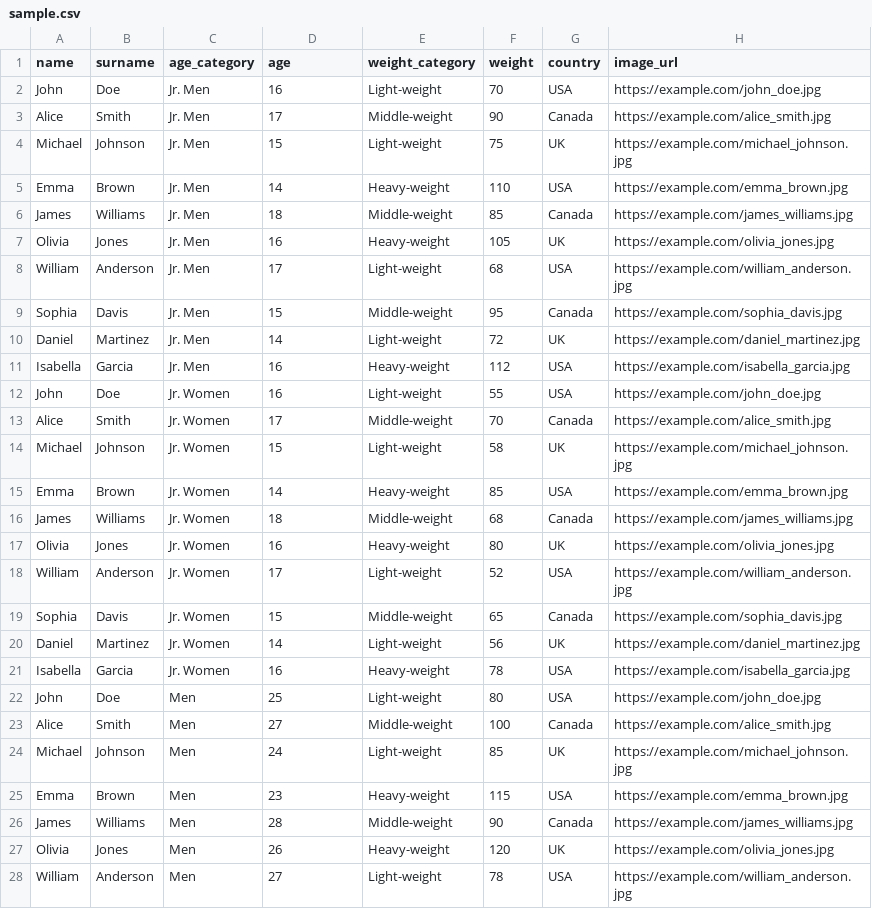
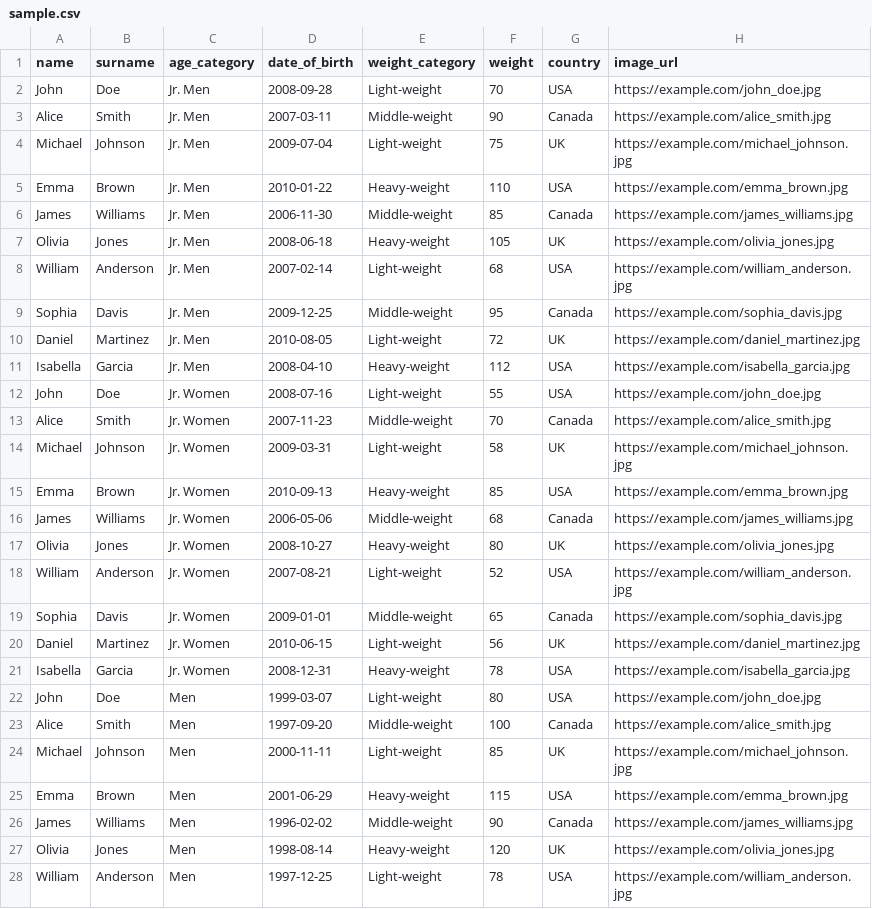
Before and after one commit to SUMIO1/SUMIO, a CSV file: src/resources/sample.csv, drawn as a sheet; only a part is shown; the diff covers the shown part only.

Commit message:
Change csv data from age to date of birth"

```diff
--- a/src/resources/sample.csv
+++ b/src/resources/sample.csv
@@ -1,28 +1,28 @@
-name,surname,age_category,age,weight_category,weight,country,image_url
-John,Doe,Jr. Men,16,Light-weight,70,USA,https://example.com/john_doe.jpg
-Alice,Smith,Jr. Men,17,Middle-weight,90,Canada,https://example.com/alice_smith.jpg
-Michael,Johnson,Jr. Men,15,Light-weight,75,UK,https://example.com/michael_johnson.jpg
-Emma,Brown,Jr. Men,14,Heavy-weight,110,USA,https://example.com/emma_brown.jpg
-James,Williams,Jr. Men,18,Middle-weight,85,Canada,https://example.com/james_williams.jpg
-Olivia,Jones,Jr. Men,16,Heavy-weight,105,UK,https://example.com/olivia_jones.jpg
-William,Anderson,Jr. Men,17,Light-weight,68,USA,https://example.com/william_anderson.jpg
-Sophia,Davis,Jr. Men,15,Middle-weight,95,Canada,https://example.com/sophia_davis.jpg
-Daniel,Martinez,Jr. Men,14,Light-weight,72,UK,https://example.com/daniel_martinez.jpg
-Isabella,Garcia,Jr. Men,16,Heavy-weight,112,USA,https://example.com/isabella_garcia.jpg
-John,Doe,Jr. Women,16,Light-weight,55,USA,https://example.com/john_doe.jpg
-Alice,Smith,Jr. Women,17,Middle-weight,70,Canada,https://example.com/alice_smith.jpg
-Michael,Johnson,Jr. Women,15,Light-weight,58,UK,https://example.com/michael_johnson.jpg
-Emma,Brown,Jr. Women,14,Heavy-weight,85,USA,https://example.com/emma_brown.jpg
-James,Williams,Jr. Women,18,Middle-weight,68,Canada,https://example.com/james_williams.jpg
-Olivia,Jones,Jr. Women,16,Heavy-weight,80,UK,https://example.com/olivia_jones.jpg
-William,Anderson,Jr. Women,17,Light-weight,52,USA,https://example.com/william_anderson.jpg
-Sophia,Davis,Jr. Women,15,Middle-weight,65,Canada,https://example.com/sophia_davis.jpg
-Daniel,Martinez,Jr. Women,14,Light-weight,56,UK,https://example.com/daniel_martinez.jpg
-Isabella,Garcia,Jr. Women,16,Heavy-weight,78,USA,https://example.com/isabella_garcia.jpg
-John,Doe,Men,25,Light-weight,80,USA,https://example.com/john_doe.jpg
-Alice,Smith,Men,27,Middle-weight,100,Canada,https://example.com/alice_smith.jpg
-Michael,Johnson,Men,24,Light-weight,85,UK,https://example.com/michael_johnson.jpg
-Emma,Brown,Men,23,Heavy-weight,115,USA,https://example.com/emma_brown.jpg
-James,Williams,Men,28,Middle-weight,90,Canada,https://example.com/james_williams.jpg
-Olivia,Jones,Men,26,Heavy-weight,120,UK,https://example.com/olivia_jones.jpg
-William,Anderson,Men,27,Light-weight,78,USA,https://example.com/william_anderson.jpg
+name,surname,age_category,date_of_birth,weight_category,weight,country,image_url
+John,Doe,Jr. Men,2008-09-28,Light-weight,70,USA,https://example.com/john_doe.jpg
+Alice,Smith,Jr. Men,2007-03-11,Middle-weight,90,Canada,https://example.com/alice_smith.jpg
+Michael,Johnson,Jr. Men,2009-07-04,Light-weight,75,UK,https://example.com/michael_johnson.jpg
+Emma,Brown,Jr. Men,2010-01-22,Heavy-weight,110,USA,https://example.com/emma_brown.jpg
+James,Williams,Jr. Men,2006-11-30,Middle-weight,85,Canada,https://example.com/james_williams.jpg
+Olivia,Jones,Jr. Men,2008-06-18,Heavy-weight,105,UK,https://example.com/olivia_jones.jpg
+William,Anderson,Jr. Men,2007-02-14,Light-weight,68,USA,https://example.com/william_anderson.jpg
+Sophia,Davis,Jr. Men,2009-12-25,Middle-weight,95,Canada,https://example.com/sophia_davis.jpg
+Daniel,Martinez,Jr. Men,2010-08-05,Light-weight,72,UK,https://example.com/daniel_martinez.jpg
+Isabella,Garcia,Jr. Men,2008-04-10,Heavy-weight,112,USA,https://example.com/isabella_garcia.jpg
+John,Doe,Jr. Women,2008-07-16,Light-weight,55,USA,https://example.com/john_doe.jpg
+Alice,Smith,Jr. Women,2007-11-23,Middle-weight,70,Canada,https://example.com/alice_smith.jpg
+Michael,Johnson,Jr. Women,2009-03-31,Light-weight,58,UK,https://example.com/michael_johnson.jpg
+Emma,Brown,Jr. Women,2010-09-13,Heavy-weight,85,USA,https://example.com/emma_brown.jpg
+James,Williams,Jr. Women,2006-05-06,Middle-weight,68,Canada,https://example.com/james_williams.jpg
+Olivia,Jones,Jr. Women,2008-10-27,Heavy-weight,80,UK,https://example.com/olivia_jones.jpg
+William,Anderson,Jr. Women,2007-08-21,Light-weight,52,USA,https://example.com/william_anderson.jpg
+Sophia,Davis,Jr. Women,2009-01-01,Middle-weight,65,Canada,https://example.com/sophia_davis.jpg
+Daniel,Martinez,Jr. Women,2010-06-15,Light-weight,56,UK,https://example.com/daniel_martinez.jpg
+Isabella,Garcia,Jr. Women,2008-12-31,Heavy-weight,78,USA,https://example.com/isabella_garcia.jpg
+John,Doe,Men,1999-03-07,Light-weight,80,USA,https://example.com/john_doe.jpg
+Alice,Smith,Men,1997-09-20,Middle-weight,100,Canada,https://example.com/alice_smith.jpg
+Michael,Johnson,Men,2000-11-11,Light-weight,85,UK,https://example.com/michael_johnson.jpg
+Emma,Brown,Men,2001-06-29,Heavy-weight,115,USA,https://example.com/emma_brown.jpg
+James,Williams,Men,1996-02-02,Middle-weight,90,Canada,https://example.com/james_williams.jpg
+Olivia,Jones,Men,1998-08-14,Heavy-weight,120,UK,https://example.com/olivia_jones.jpg
+William,Anderson,Men,1997-12-25,Light-weight,78,USA,https://example.com/william_anderson.jpg
```
Also changed, not shown: 13 edited cells elsewhere in this file.
